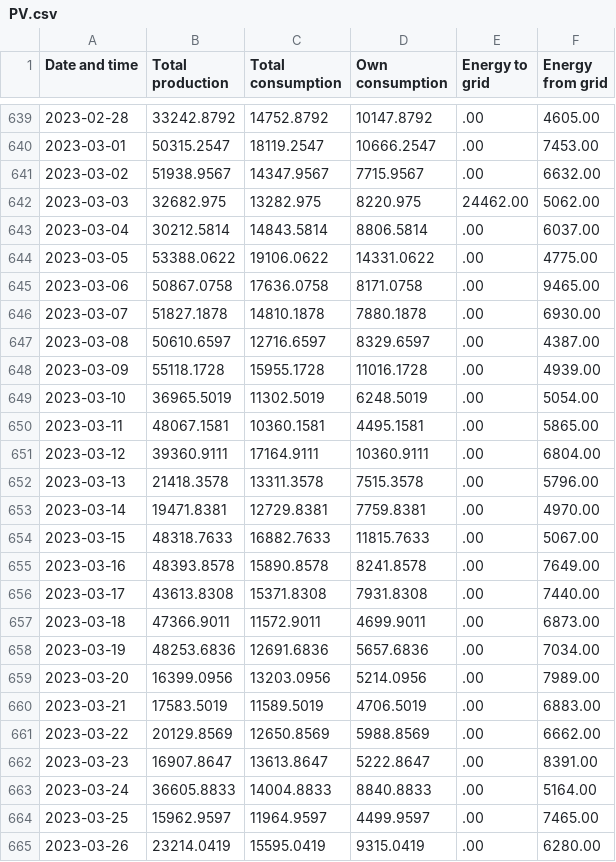
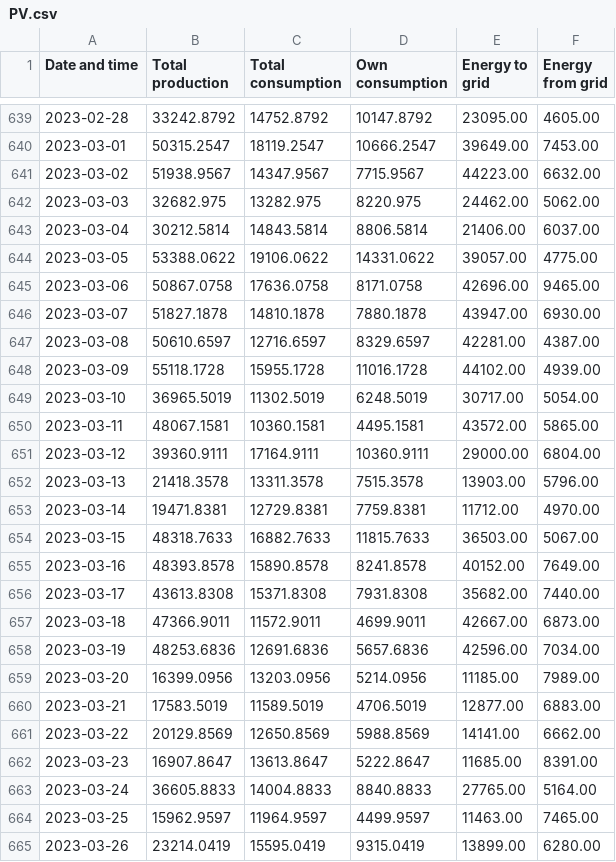
Before and after one commit to devung/pv_dash, a CSV file: PV.csv, drawn as a sheet; only a part is shown, gaps mark what is left out; the diff covers the shown part only.

```diff
--- a/PV.csv
+++ b/PV.csv
@@ -639,3 +639,3 @@ Date and time,Total production,Total consumption,Own consumption,Energy to grid,
-2023-02-28,33242.8792,14752.8792,10147.8792,.00,4605.00
-2023-03-01,50315.2547,18119.2547,10666.2547,.00,7453.00
-2023-03-02,51938.9567,14347.9567,7715.9567,.00,6632.00
+2023-02-28,33242.8792,14752.8792,10147.8792,23095.00,4605.00
+2023-03-01,50315.2547,18119.2547,10666.2547,39649.00,7453.00
+2023-03-02,51938.9567,14347.9567,7715.9567,44223.00,6632.00
@@ -643,23 +643,23 @@ Date and time,Total production,Total consumption,Own consumption,Energy to grid,
-2023-03-04,30212.5814,14843.5814,8806.5814,.00,6037.00
-2023-03-05,53388.0622,19106.0622,14331.0622,.00,4775.00
-2023-03-06,50867.0758,17636.0758,8171.0758,.00,9465.00
-2023-03-07,51827.1878,14810.1878,7880.1878,.00,6930.00
-2023-03-08,50610.6597,12716.6597,8329.6597,.00,4387.00
-2023-03-09,55118.1728,15955.1728,11016.1728,.00,4939.00
-2023-03-10,36965.5019,11302.5019,6248.5019,.00,5054.00
-2023-03-11,48067.1581,10360.1581,4495.1581,.00,5865.00
-2023-03-12,39360.9111,17164.9111,10360.9111,.00,6804.00
-2023-03-13,21418.3578,13311.3578,7515.3578,.00,5796.00
-2023-03-14,19471.8381,12729.8381,7759.8381,.00,4970.00
-2023-03-15,48318.7633,16882.7633,11815.7633,.00,5067.00
-2023-03-16,48393.8578,15890.8578,8241.8578,.00,7649.00
-2023-03-17,43613.8308,15371.8308,7931.8308,.00,7440.00
-2023-03-18,47366.9011,11572.9011,4699.9011,.00,6873.00
-2023-03-19,48253.6836,12691.6836,5657.6836,.00,7034.00
-2023-03-20,16399.0956,13203.0956,5214.0956,.00,7989.00
-2023-03-21,17583.5019,11589.5019,4706.5019,.00,6883.00
-2023-03-22,20129.8569,12650.8569,5988.8569,.00,6662.00
-2023-03-23,16907.8647,13613.8647,5222.8647,.00,8391.00
-2023-03-24,36605.8833,14004.8833,8840.8833,.00,5164.00
-2023-03-25,15962.9597,11964.9597,4499.9597,.00,7465.00
-2023-03-26,23214.0419,15595.0419,9315.0419,.00,6280.00
+2023-03-04,30212.5814,14843.5814,8806.5814,21406.00,6037.00
+2023-03-05,53388.0622,19106.0622,14331.0622,39057.00,4775.00
+2023-03-06,50867.0758,17636.0758,8171.0758,42696.00,9465.00
+2023-03-07,51827.1878,14810.1878,7880.1878,43947.00,6930.00
+2023-03-08,50610.6597,12716.6597,8329.6597,42281.00,4387.00
+2023-03-09,55118.1728,15955.1728,11016.1728,44102.00,4939.00
+2023-03-10,36965.5019,11302.5019,6248.5019,30717.00,5054.00
+2023-03-11,48067.1581,10360.1581,4495.1581,43572.00,5865.00
+2023-03-12,39360.9111,17164.9111,10360.9111,29000.00,6804.00
+2023-03-13,21418.3578,13311.3578,7515.3578,13903.00,5796.00
+2023-03-14,19471.8381,12729.8381,7759.8381,11712.00,4970.00
+2023-03-15,48318.7633,16882.7633,11815.7633,36503.00,5067.00
+2023-03-16,48393.8578,15890.8578,8241.8578,40152.00,7649.00
+2023-03-17,43613.8308,15371.8308,7931.8308,35682.00,7440.00
+2023-03-18,47366.9011,11572.9011,4699.9011,42667.00,6873.00
+2023-03-19,48253.6836,12691.6836,5657.6836,42596.00,7034.00
+2023-03-20,16399.0956,13203.0956,5214.0956,11185.00,7989.00
+2023-03-21,17583.5019,11589.5019,4706.5019,12877.00,6883.00
+2023-03-22,20129.8569,12650.8569,5988.8569,14141.00,6662.00
+2023-03-23,16907.8647,13613.8647,5222.8647,11685.00,8391.00
+2023-03-24,36605.8833,14004.8833,8840.8833,27765.00,5164.00
+2023-03-25,15962.9597,11964.9597,4499.9597,11463.00,7465.00
+2023-03-26,23214.0419,15595.0419,9315.0419,13899.00,6280.00
```
Also changed, not shown: 55 edited cells elsewhere in this file.
